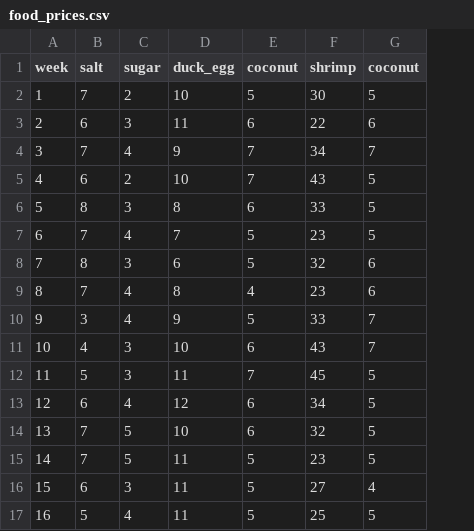
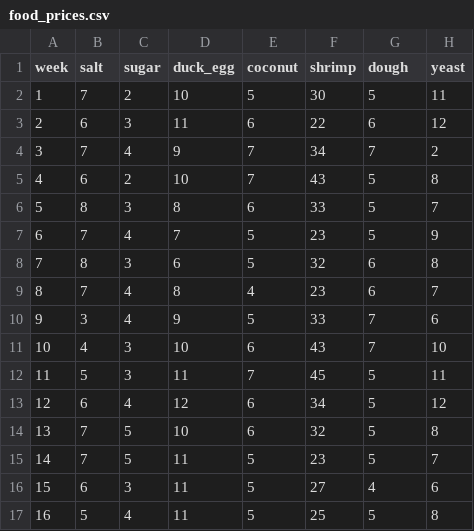
Before and after one commit to victoryeo/machinelearning, a CSV file: food_prices.csv, drawn as a sheet; the diff names each change by its address in the sheet, - before the commit and + after, or states it on an @@ line.

Commit message:
update prices

```diff
--- a/food_prices.csv
+++ b/food_prices.csv
+column H (yeast), rows 2-17: 11 | 12 | 2 | 8 | 7 | 9 | 8 | 7 | 6 | 10 | 11 | 12 | 8 | 7 | 6 | 8
-G1: coconut
+G1: dough
```
